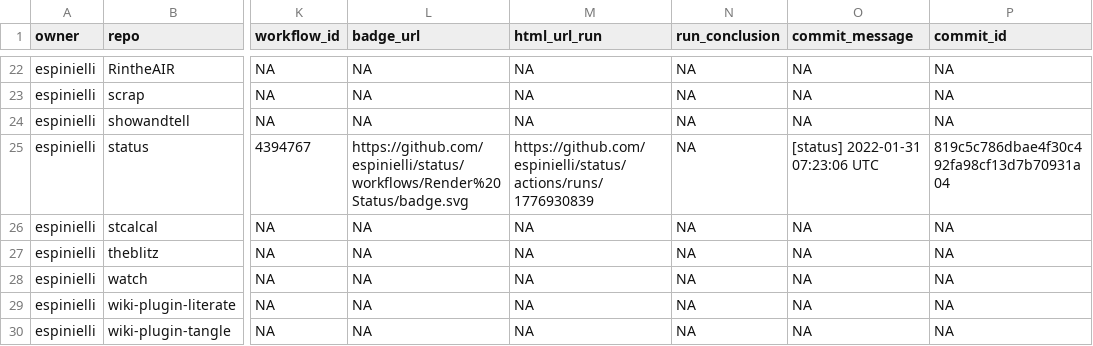
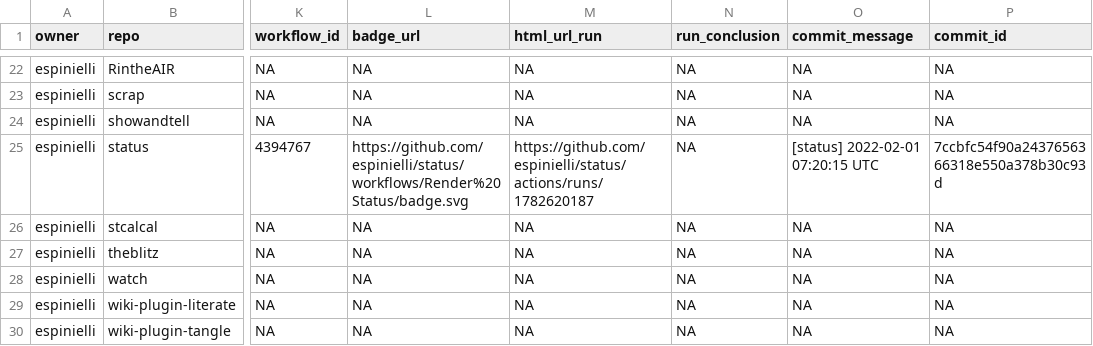
Before and after one commit to espinielli/status, a CSV file: repos.csv, drawn as a sheet; only a part is shown, gaps mark what is left out; the diff names each change by its address in the sheet, - before the commit and + after, or states it on an @@ line.

```diff
--- a/repos.csv
+++ b/repos.csv
-M25 (html_url_run): https://github.com/espinielli/status/actions/runs/1776930839
+M25 (html_url_run): https://github.com/espinielli/status/actions/runs/1782620187
-O25 (commit_message): [status] 2022-01-31 07:23:06 UTC
+O25 (commit_message): [status] 2022-02-01 07:20:15 UTC
-P25 (commit_id): 819c5c786dbae4f30c492fa98cf13d7b70931a04
+P25 (commit_id): 7ccbfc54f90a2437656366318e550a378b30c93d
```
Also changed, not shown: 1 other file.
